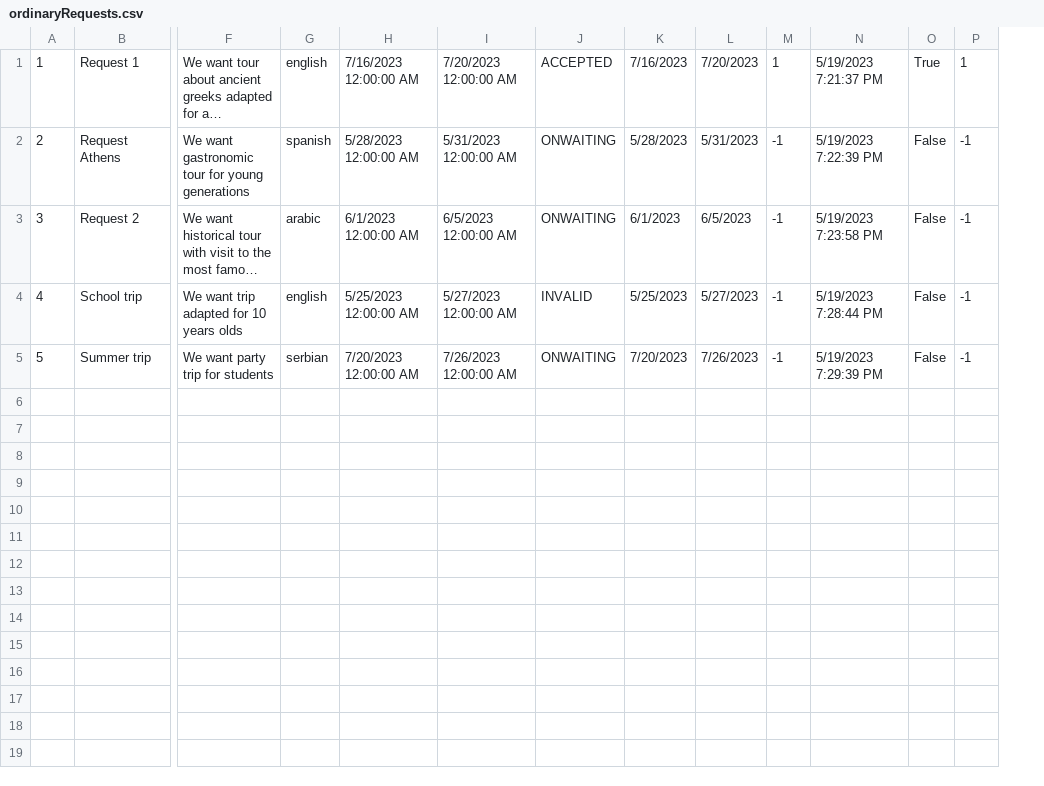
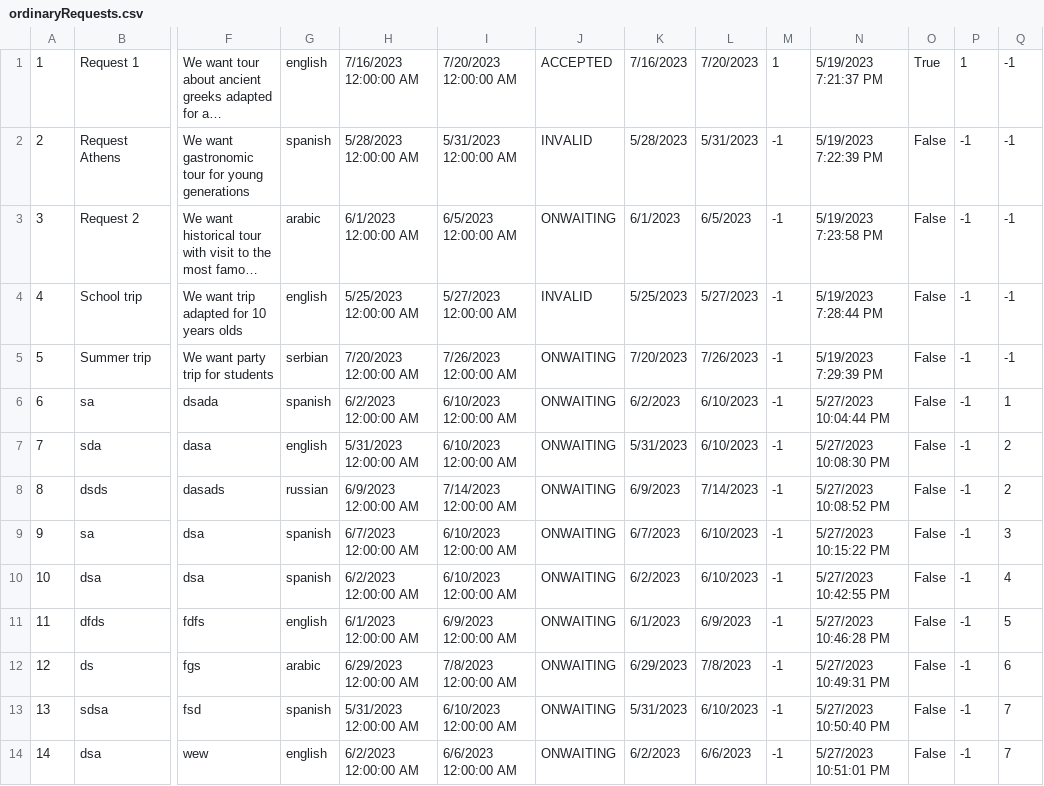
Before and after one commit to anjalovric/Tim1, a CSV file: InitialProject/Resources/Data/ordinaryRequests.csv, drawn as a sheet; only a part is shown, gaps mark what is left out; long unchanged cells end in …; rows hold the shown columns only; the diff names each change by its address in the sheet, - before the commit and + after, or states it on an @@ line.

Commit message:
Feat: Creation and display of complex tour requests

```diff
--- a/InitialProject/Resources/Data/ordinaryRequests.csv
+++ b/InitialProject/Resources/Data/ordinaryRequests.csv
+column Q, rows 1-5: all -1
-J2: ONWAITING
+J2: INVALID
+row 6: 6 | sa | dsada | spanish | 6/2/2023 12:00:00 AM | 6/10/2023 12:00:00 AM | ONWAITING | 6/2/2023 | 6/10/2023 | -1 | 5/27/2023 10:04:44 PM | False | -1 | 1
+row 7: 7 | sda | dasa | english | 5/31/2023 12:00:00 AM | 6/10/2023 12:00:00 AM | ONWAITING | 5/31/2023 | 6/10/2023 | -1 | 5/27/2023 10:08:30 PM | False | -1 | 2
+row 8: 8 | dsds | dasads | russian | 6/9/2023 12:00:00 AM | 7/14/2023 12:00:00 AM | ONWAITING | 6/9/2023 | 7/14/2023 | -1 | 5/27/2023 10:08:52 PM | False | -1 | 2
+row 9: 9 | sa | dsa | spanish | 6/7/2023 12:00:00 AM | 6/10/2023 12:00:00 AM | ONWAITING | 6/7/2023 | 6/10/2023 | -1 | 5/27/2023 10:15:22 PM | False | -1 | 3
+row 10: 10 | dsa | dsa | spanish | 6/2/2023 12:00:00 AM | 6/10/2023 12:00:00 AM | ONWAITING | 6/2/2023 | 6/10/2023 | -1 | 5/27/2023 10:42:55 PM | False | -1 | 4
+row 11: 11 | dfds | fdfs | english | 6/1/2023 12:00:00 AM | 6/9/2023 12:00:00 AM | ONWAITING | 6/1/2023 | 6/9/2023 | -1 | 5/27/2023 10:46:28 PM | False | -1 | 5
+row 12: 12 | ds | fgs | arabic | 6/29/2023 12:00:00 AM | 7/8/2023 12:00:00 AM | ONWAITING | 6/29/2023 | 7/8/2023 | -1 | 5/27/2023 10:49:31 PM | False | -1 | 6
+row 13: 13 | sdsa | fsd | spanish | 5/31/2023 12:00:00 AM | 6/10/2023 12:00:00 AM | ONWAITING | 5/31/2023 | 6/10/2023 | -1 | 5/27/2023 10:50:40 PM | False | -1 | 7
+row 14: 14 | dsa | wew | english | 6/2/2023 12:00:00 AM | 6/6/2023 12:00:00 AM | ONWAITING | 6/2/2023 | 6/6/2023 | -1 | 5/27/2023 10:51:01 PM | False | -1 | 7
```
Also changed, not shown: 15 other files.
